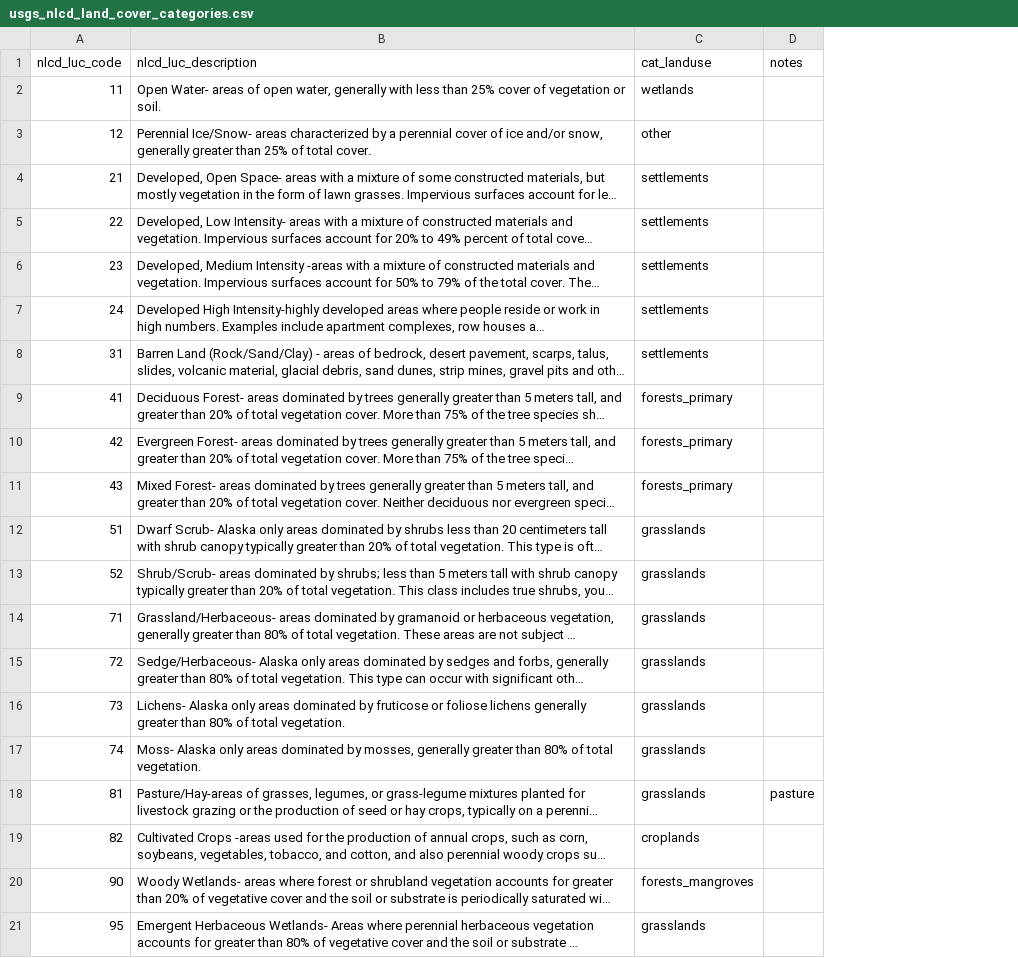
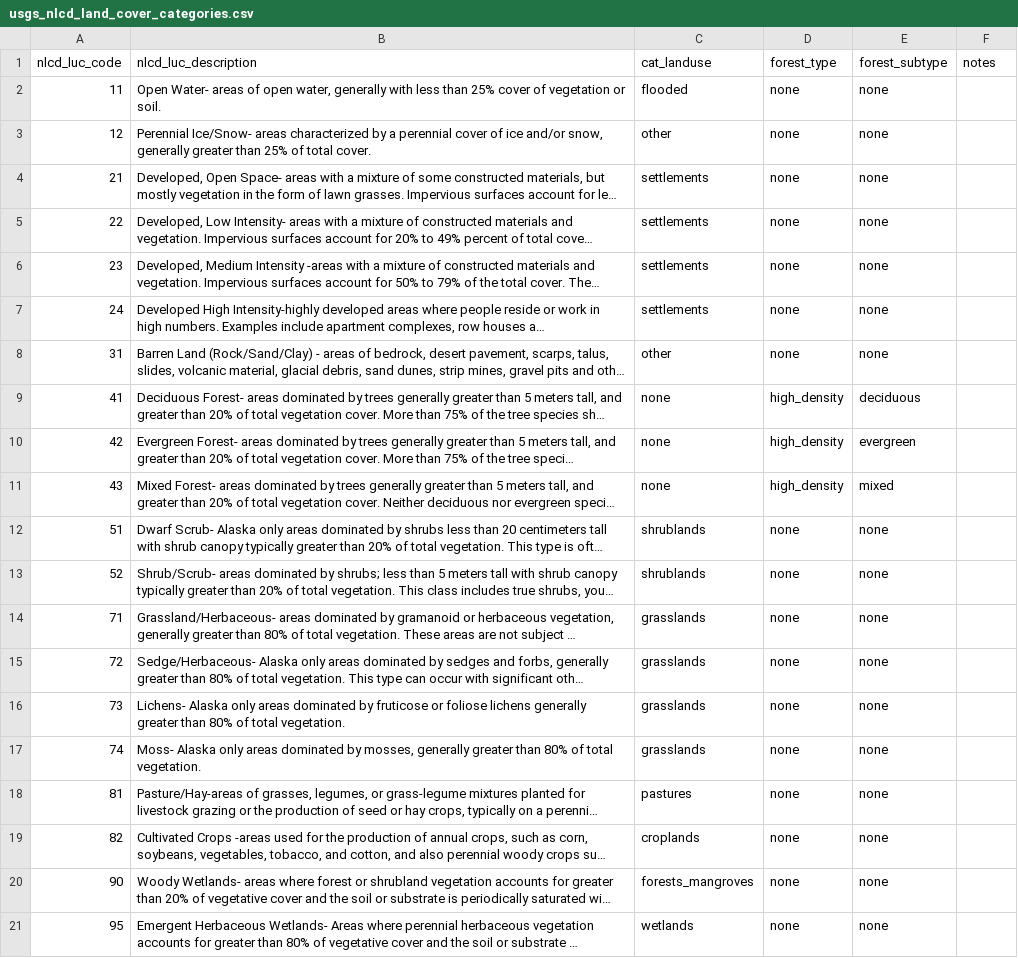
Before and after one commit to jcsyme/sisepuede, a CSV file: sisepuede/ref/data_crosswalks/usgs_nlcd_land_cover_categories.csv, drawn as a sheet; long unchanged cells end in …; addresses are those after the commit; the diff names each change by its address in the sheet, - before the commit and + after, or states it on an @@ line.

```diff
--- a/sisepuede/ref/data_crosswalks/usgs_nlcd_land_cover_categories.csv
+++ b/sisepuede/ref/data_crosswalks/usgs_nlcd_land_cover_categories.csv
+column D (forest_type), rows 2-21: none | none | none | none | none | none | none | high_density | high_density | high_density | none | none | none | none | none | none | none | none | none | none
+column E (forest_subtype), rows 2-21: none | none | none | none | none | none | none | deciduous | evergreen | mixed | none | none | none | none | none | none | none | none | none | none
-C2 (cat_landuse): wetlands
+C2 (cat_landuse): flooded
-C8 (cat_landuse): settlements
+C8 (cat_landuse): other
-C9:C11 (cat_landuse): forests_primary
+C9:C11 (cat_landuse): none
-C12:C13 (cat_landuse): grasslands
+C12:C13 (cat_landuse): shrublands
-C18 (cat_landuse): grasslands
+C18 (cat_landuse): pastures
-F18 (notes): pasture
+F18 (notes): (empty)
-C21 (cat_landuse): grasslands
+C21 (cat_landuse): wetlands
```
Also changed, not shown: sisepuede/attributes/attribute_transformer_code.csv, sisepuede/attributes/variable_definitions_af_lndu.csv, 7 other files.
